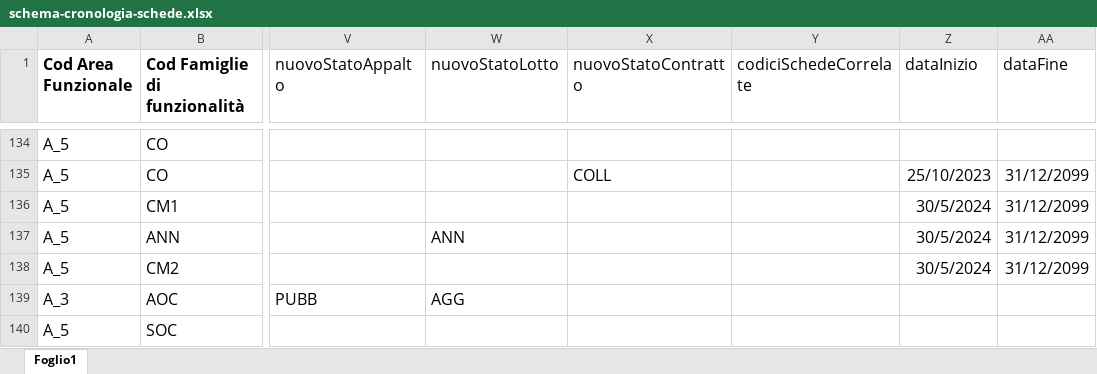
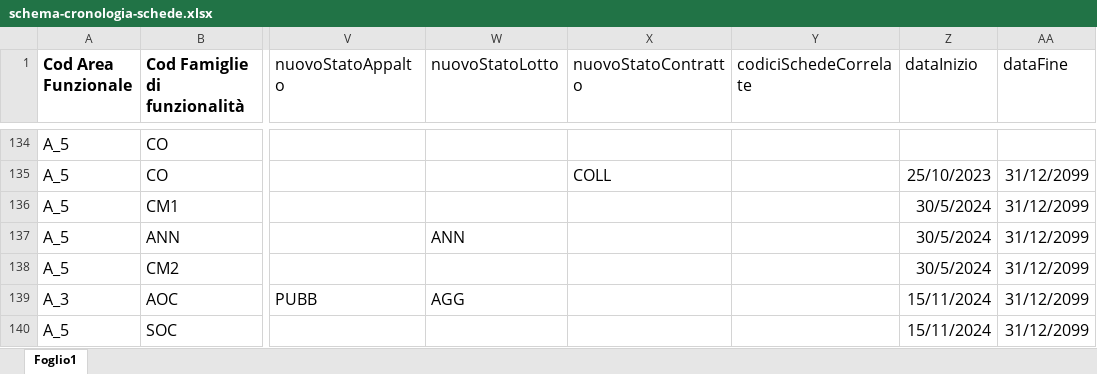
Before and after one commit to anticorruzione/npa, an Excel workbook: docs/orchestratore/schema-cronologia-schede.xlsx, sheet Foglio1, drawn as a sheet; only a part is shown, gaps mark what is left out; values as stored, in another font and other column widths than the file's, no borders; the diff covers the shown part only; the diff names each change by its address in the sheet, - before the commit and + after, or states it on an @@ line.

```diff
--- a/docs/orchestratore/schema-cronologia-schede.xlsx (sheet Foglio1)
+++ b/docs/orchestratore/schema-cronologia-schede.xlsx (sheet Foglio1)
-Z139:Z140 (dataInizio): (empty)
+Z139:Z140 (dataInizio): 15/11/2024
-AA139:AA140 (dataFine): (empty)
+AA139:AA140 (dataFine): 31/12/2099
```
Also changed, not shown: 8 edited cells elsewhere in this sheet, 37 other files.
